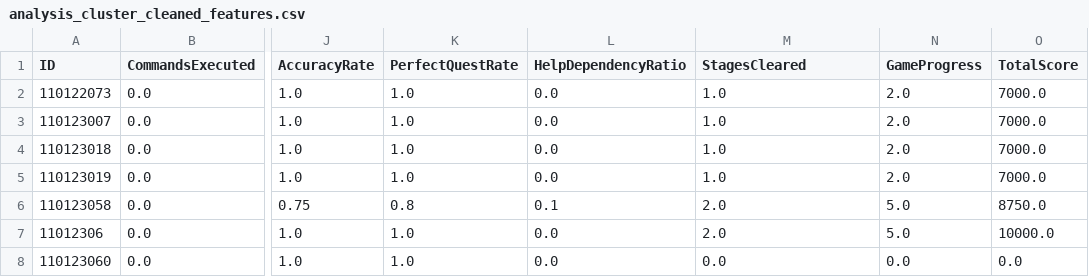
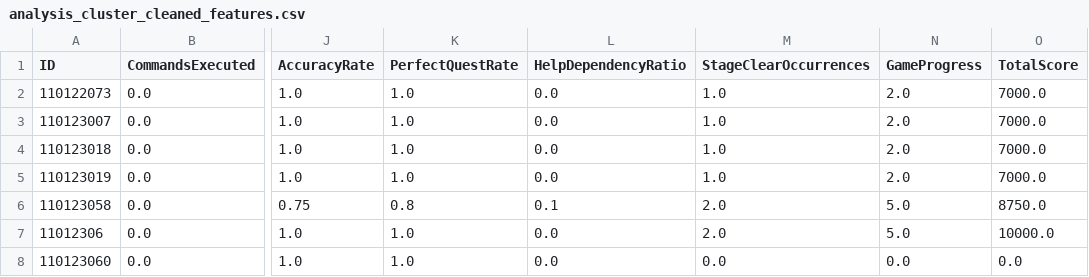
Before and after one commit to thanhtw/Gitaiment-behaviour-analyze, a CSV file: Analysis-Log-Results/analysis_cluster_cleaned_features.csv, drawn as a sheet; only a part is shown, gaps mark what is left out; the diff names each change by its address in the sheet, - before the commit and + after, or states it on an @@ line.

```diff
--- a/Analysis-Log-Results/analysis_cluster_cleaned_features.csv
+++ b/Analysis-Log-Results/analysis_cluster_cleaned_features.csv
-M1: StagesCleared
+M1: StageClearOccurrences
```
Also changed, not shown: Analysis-Log-Results/analysis_cluster_feature_dictionary.csv, Analysis-Log-Results/analysis_cluster_group_comparisons.csv, 12 other files.
